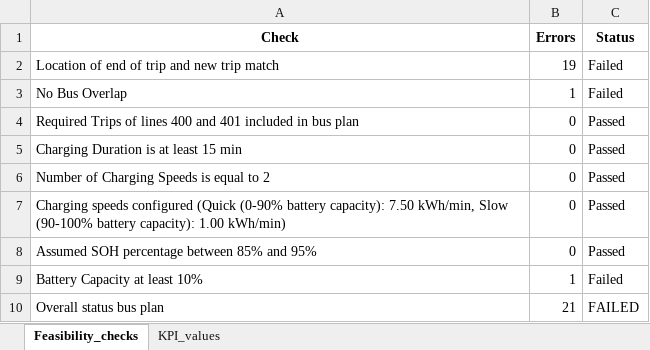
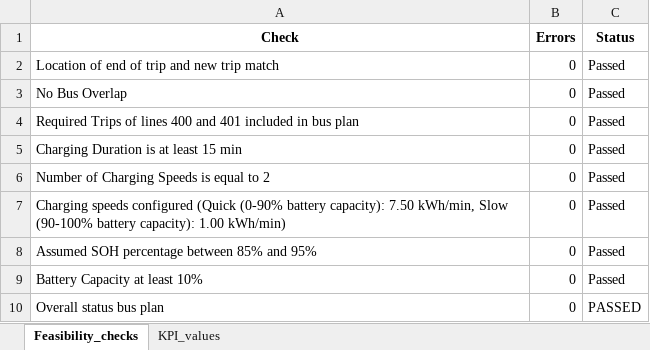
Before and after one commit to FeevanZoghel/Project_5, an Excel workbook: Improved_plan_Feasibility_and_KPI_results.xlsx, sheet Feasibility_checks, drawn as a sheet; values as stored, in another font and other column widths than the file's, no borders; the diff names each change by its address in the sheet, - before the commit and + after, or states it on an @@ line.

```diff
--- a/Improved_plan_Feasibility_and_KPI_results.xlsx (sheet Feasibility_checks)
+++ b/Improved_plan_Feasibility_and_KPI_results.xlsx (sheet Feasibility_checks)
-B2 (Errors): 19
+B2 (Errors): 0
-C2:C3 (Status): Failed
+C2:C3 (Status): Passed
-B3 (Errors): 1
+B3 (Errors): 0
-B9 (Errors): 1
+B9 (Errors): 0
-C9 (Status): Failed
+C9 (Status): Passed
-B10 (Errors): 21
+B10 (Errors): 0
-C10 (Status): FAILED
+C10 (Status): PASSED
```
Also changed, not shown: sheet KPI_values, 1 other file.
